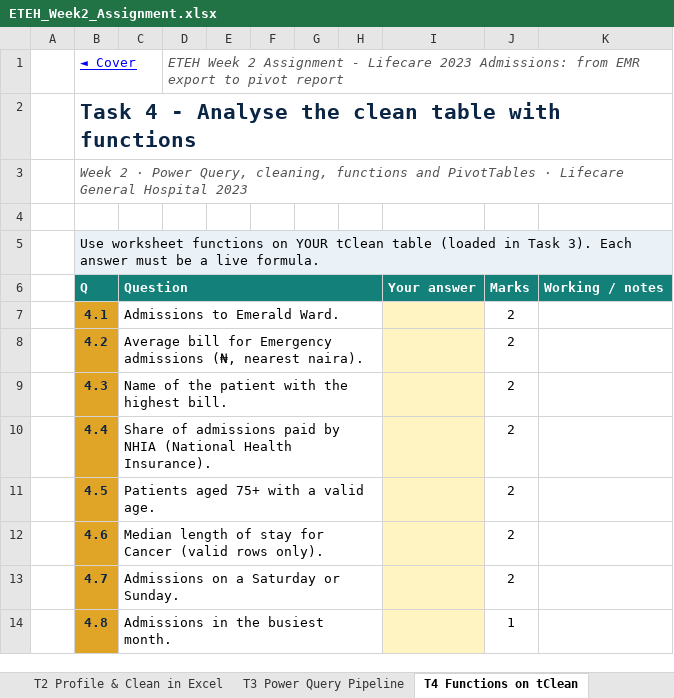
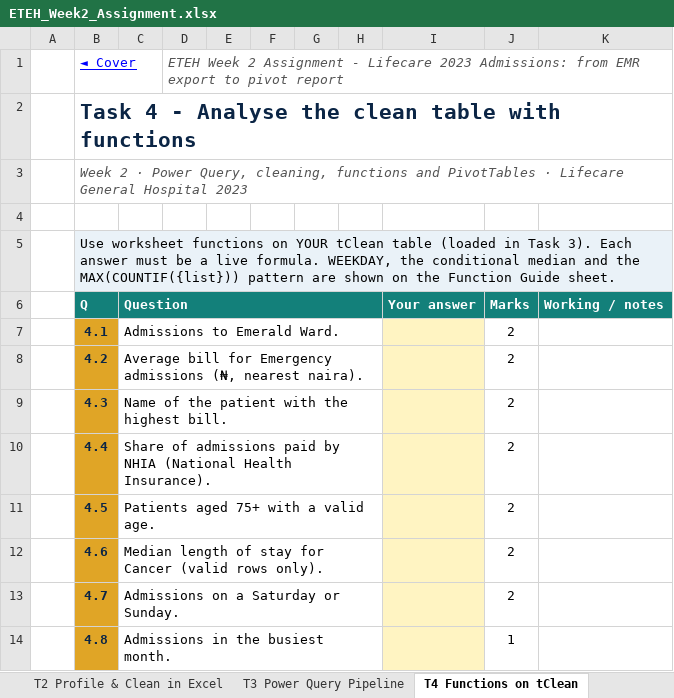
Before and after one commit to MaxiKen/ETEH, an Excel workbook: ETEH_Bootcamp_Pack/02_Assignments/ETEH_Week2_Assignment.xlsx, sheet T4 Functions on tClean, drawn as a sheet; values as stored, in another font and other column widths than the file's, no borders; the diff names each change by its address in the sheet, - before the commit and + after, or states it on an @@ line.

Commit message:
v3 Week 2: assignment Function Guide (WEEKDAY + three patterns), README Edition 3 Week 2 section; deck row 219
Co-authored-by: arena-agent <297053741+arena-agent@users.noreply.github.com>

```diff
--- a/ETEH_Bootcamp_Pack/02_Assignments/ETEH_Week2_Assignment.xlsx (sheet T4 Functions on tClean)
+++ b/ETEH_Bootcamp_Pack/02_Assignments/ETEH_Week2_Assignment.xlsx (sheet T4 Functions on tClean)
-B5: …live formula.
+B5: …live formula. WEEKDAY, the conditional median and the MAX(COUNTIF({list})) pattern are shown on the Function Guide sheet.
```
Also changed, not shown: sheet 00_Cover, other sheet tabs, 3 other files.
